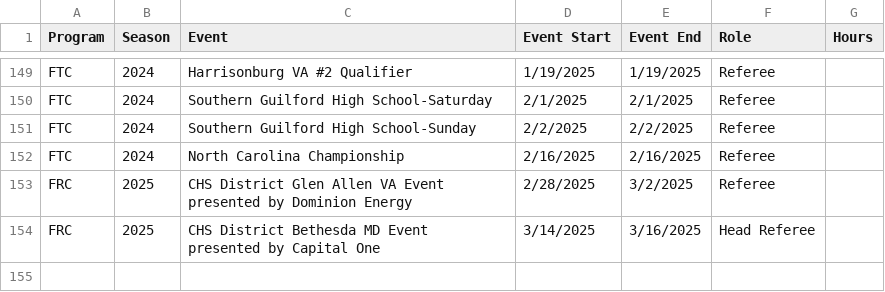
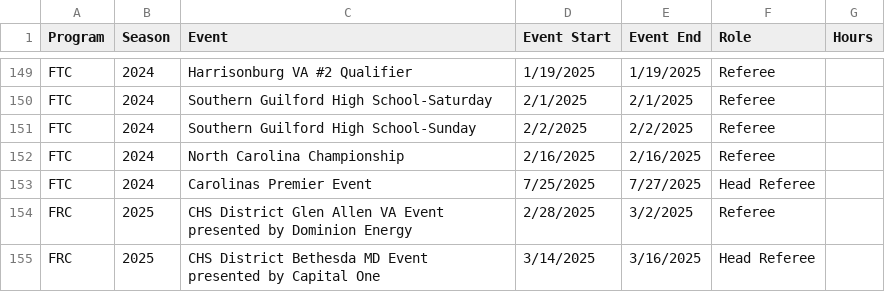
Before and after one commit to adwiii/adwiii.github.io, a CSV file: markdown_generator/first_volunteer_history.csv, drawn as a sheet; only a part is shown, gaps mark what is left out.

Commit message:
Add premier event

```diff
--- a/markdown_generator/first_volunteer_history.csv
+++ b/markdown_generator/first_volunteer_history.csv
@@ -152,2 +152,3 @@ FTC,2024,Southern Guilford High School-Sunday,2/2/2025, 2/2/2025,Referee
 FTC,2024,North Carolina Championship,2/16/2025, 2/16/2025,Referee
+FTC,2024,Carolinas Premier Event,7/25/2025, 7/27/2025,Head Referee
 FRC,2025,CHS District Glen Allen VA Event presented by Dominion Energy,2/28/2025, 3/2/2025,Referee
```
Also changed, not shown: 3 other files.
